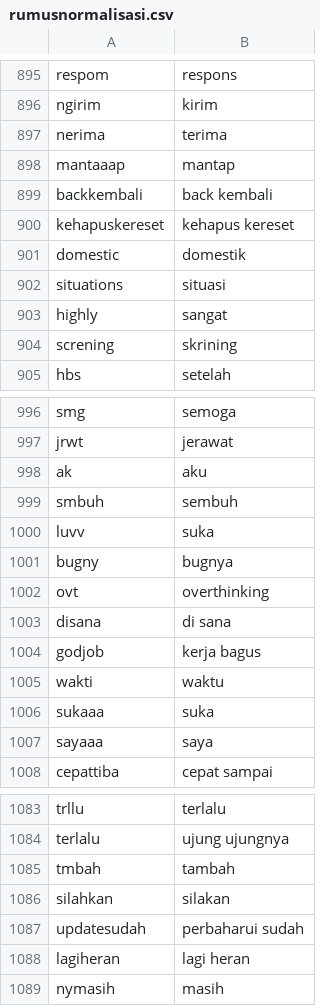
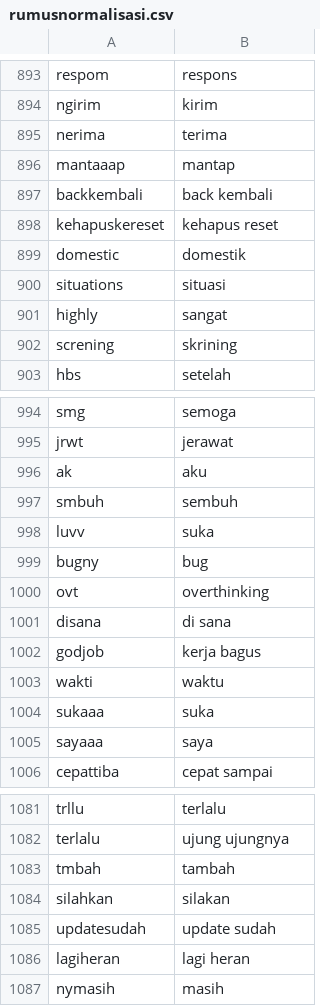
Before and after one commit to rizkyhaya/normalisasi, a CSV file: rumusnormalisasi.csv, drawn as a sheet; only a part is shown, gaps mark what is left out; the diff covers the shown part only.

```diff
--- a/rumusnormalisasi.csv
+++ b/rumusnormalisasi.csv
@@ -899,3 +897,3 @@ mantaaap;mantap
 backkembali;back kembali
-kehapuskereset;kehapus kereset
+kehapuskereset;kehapus reset
 domestic;domestik
@@ -1000,3 +998,3 @@ smbuh;sembuh
 luvv;suka
-bugny;bugnya
+bugny;bug
 ovt;overthinking
@@ -1086,3 +1084,3 @@ tmbah;tambah
 silahkan;silakan
-updatesudah;perbaharui sudah
+updatesudah;update sudah
 lagiheran;lagi heran
```
Also changed, not shown: 44 added rows, 2 removed rows and 3 edited cells elsewhere in this file.
